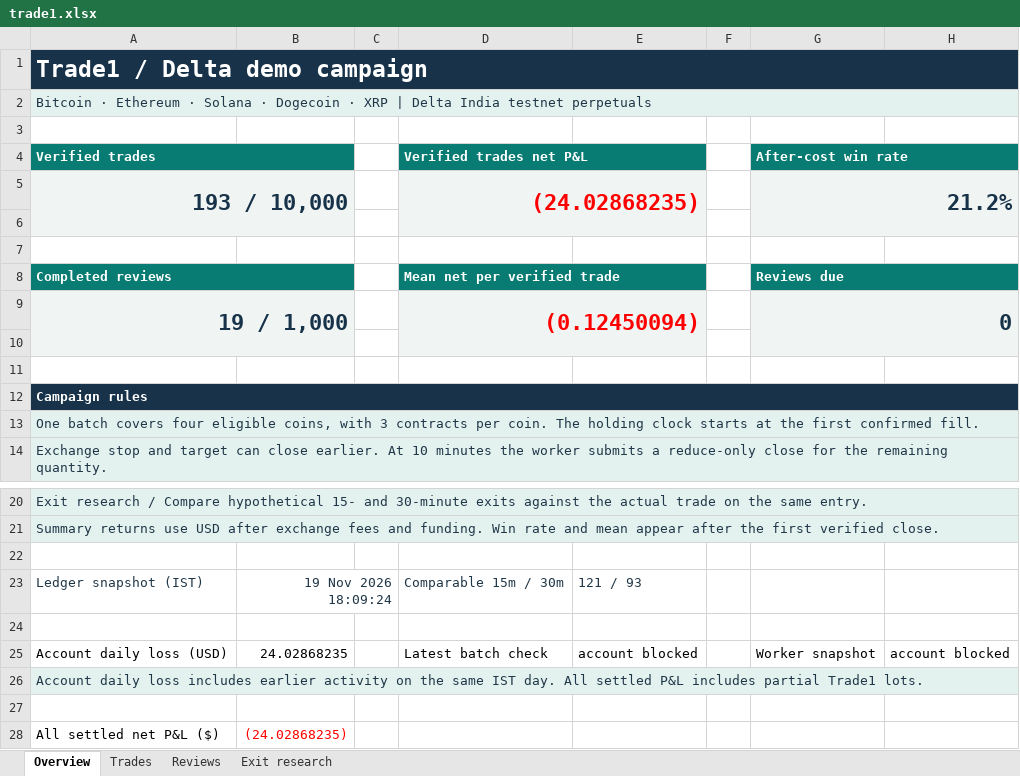
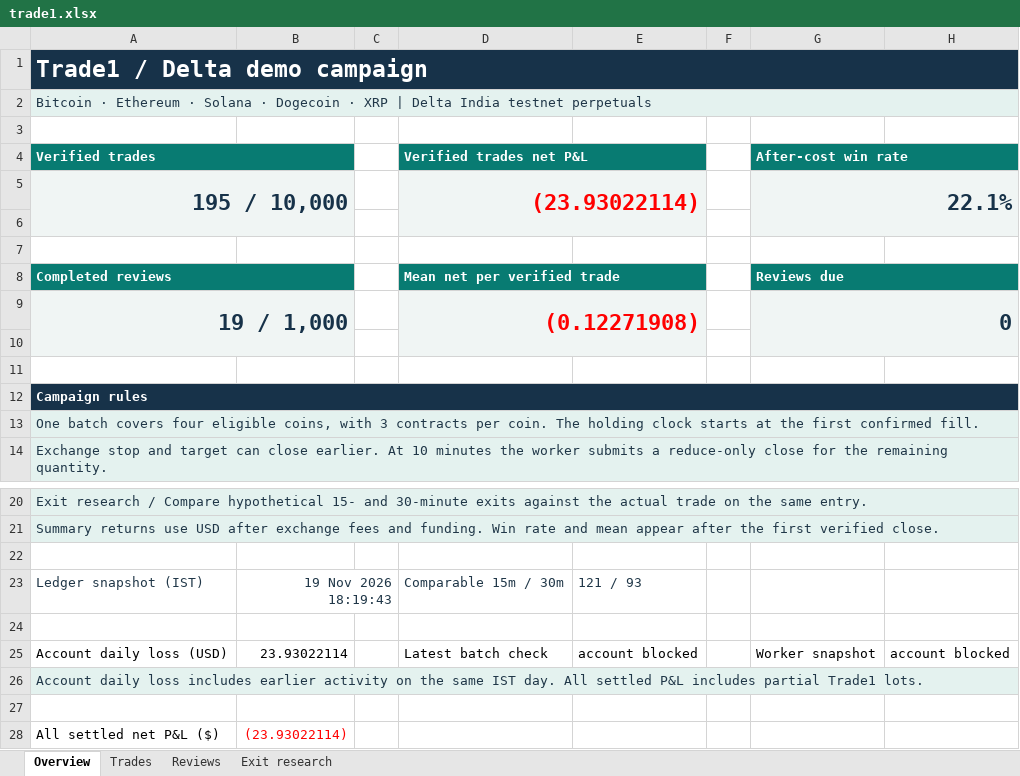
Before and after one commit to prarit0097/trading18nov, an Excel workbook: crypto-trader-skills/outputs/01a1df70-6789-76b0-9431-f0c905a7987a/trade1.xlsx, sheet Overview, drawn as a sheet; only a part is shown, gaps mark what is left out; values as stored, in another font and other column widths than the file's, no borders; removed rows and columns are numbered as before the commit, all else as after; the diff names each change by its address in the sheet, - before the commit and + after, or states it on an @@ line.

Commit message:
Reconcile Trade 1 closes 194 and 195 and record the next protected basket

```diff
--- a/crypto-trader-skills/outputs/01a1df70-6789-76b0-9431-f0c905a7987a/trade1.xlsx (sheet Overview)
+++ b/crypto-trader-skills/outputs/01a1df70-6789-76b0-9431-f0c905a7987a/trade1.xlsx (sheet Overview)
-row 5: 193 / 10,000 |  |  | (24.02868235) |  |  | 21.2%
+row 5: 195 / 10,000 |  |  | (23.93022114) |  |  | 22.1%
-D9 (Verified trades net P&L): (0.12450094)
+D9 (Verified trades net P&L): (0.12271908)
-B23: 19 Nov 2026 18:09:24
+B23: 19 Nov 2026 18:19:43
-B25: 24.02868235
+B25: 23.93022114
-B28: (24.02868235)
+B28: (23.93022114)
```
Also changed, not shown: sheet Trades, sheet Exit research, formulas that keep their value, 2 other files.
